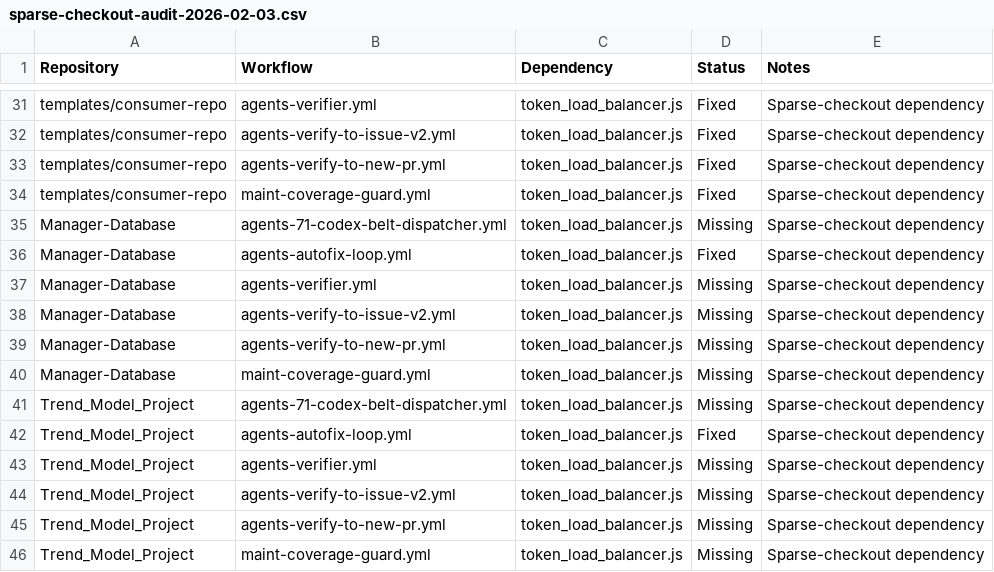
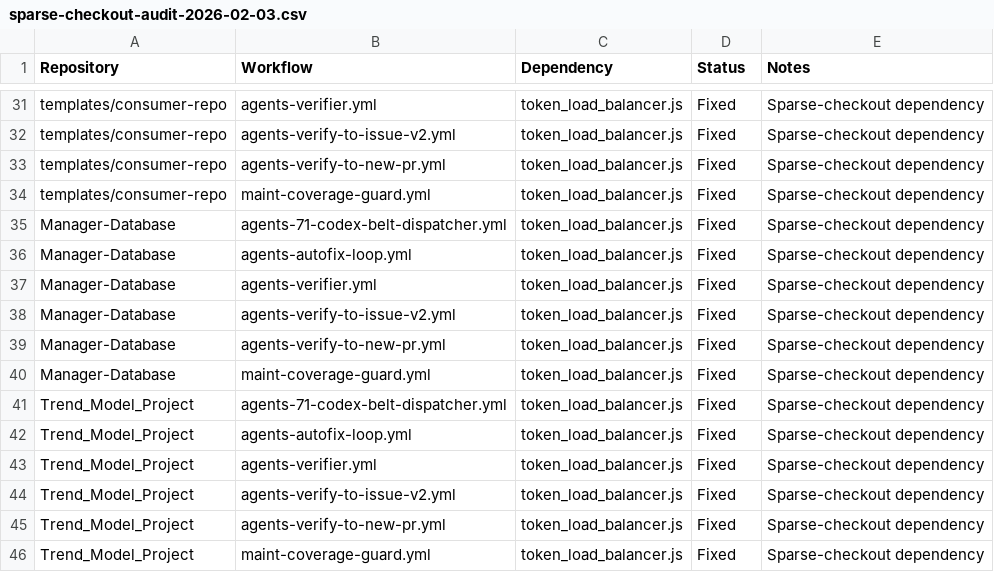
Before and after one commit to iamkayleb/Workflows, a CSV file: docs/fixes/sparse-checkout-audit-2026-02-03.csv, drawn as a sheet; only a part is shown, gaps mark what is left out.

Commit message:
docs: refresh consumer workflow audit statuses

```diff
--- a/docs/fixes/sparse-checkout-audit-2026-02-03.csv
+++ b/docs/fixes/sparse-checkout-audit-2026-02-03.csv
@@ -34,13 +34,13 @@ templates/consumer-repo,agents-verify-to-new-pr.yml,token_load_balancer.js,Fixed
 templates/consumer-repo,maint-coverage-guard.yml,token_load_balancer.js,Fixed,Sparse-checkout dependency
-Manager-Database,agents-71-codex-belt-dispatcher.yml,token_load_balancer.js,Missing,Sparse-checkout dependency
+Manager-Database,agents-71-codex-belt-dispatcher.yml,token_load_balancer.js,Fixed,Sparse-checkout dependency
 Manager-Database,agents-autofix-loop.yml,token_load_balancer.js,Fixed,Sparse-checkout dependency
-Manager-Database,agents-verifier.yml,token_load_balancer.js,Missing,Sparse-checkout dependency
-Manager-Database,agents-verify-to-issue-v2.yml,token_load_balancer.js,Missing,Sparse-checkout dependency
-Manager-Database,agents-verify-to-new-pr.yml,token_load_balancer.js,Missing,Sparse-checkout dependency
-Manager-Database,maint-coverage-guard.yml,token_load_balancer.js,Missing,Sparse-checkout dependency
-Trend_Model_Project,agents-71-codex-belt-dispatcher.yml,token_load_balancer.js,Missing,Sparse-checkout dependency
+Manager-Database,agents-verifier.yml,token_load_balancer.js,Fixed,Sparse-checkout dependency
+Manager-Database,agents-verify-to-issue-v2.yml,token_load_balancer.js,Fixed,Sparse-checkout dependency
+Manager-Database,agents-verify-to-new-pr.yml,token_load_balancer.js,Fixed,Sparse-checkout dependency
+Manager-Database,maint-coverage-guard.yml,token_load_balancer.js,Fixed,Sparse-checkout dependency
+Trend_Model_Project,agents-71-codex-belt-dispatcher.yml,token_load_balancer.js,Fixed,Sparse-checkout dependency
 Trend_Model_Project,agents-autofix-loop.yml,token_load_balancer.js,Fixed,Sparse-checkout dependency
-Trend_Model_Project,agents-verifier.yml,token_load_balancer.js,Missing,Sparse-checkout dependency
-Trend_Model_Project,agents-verify-to-issue-v2.yml,token_load_balancer.js,Missing,Sparse-checkout dependency
-Trend_Model_Project,agents-verify-to-new-pr.yml,token_load_balancer.js,Missing,Sparse-checkout dependency
-Trend_Model_Project,maint-coverage-guard.yml,token_load_balancer.js,Missing,Sparse-checkout dependency
+Trend_Model_Project,agents-verifier.yml,token_load_balancer.js,Fixed,Sparse-checkout dependency
+Trend_Model_Project,agents-verify-to-issue-v2.yml,token_load_balancer.js,Fixed,Sparse-checkout dependency
+Trend_Model_Project,agents-verify-to-new-pr.yml,token_load_balancer.js,Fixed,Sparse-checkout dependency
+Trend_Model_Project,maint-coverage-guard.yml,token_load_balancer.js,Fixed,Sparse-checkout dependency
```
